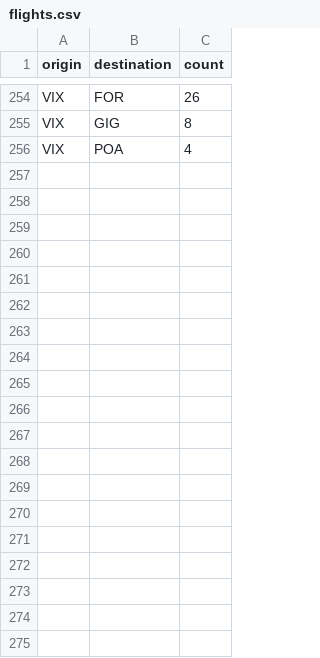
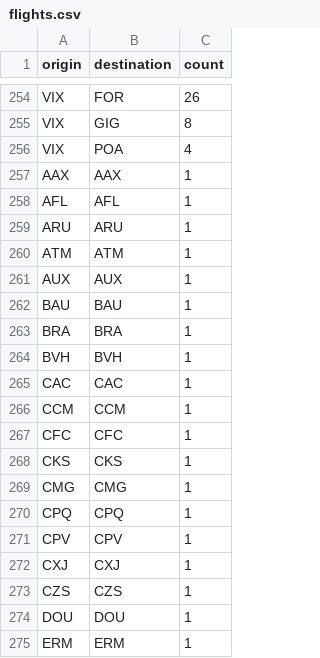
Before and after one commit to guilhermelight1/explore2022, a CSV file: flights.csv, drawn as a sheet; only a part is shown, gaps mark what is left out; the diff covers the shown part only; the diff names each change by its address in the sheet, - before the commit and + after, or states it on an @@ line.

Commit message:
Update flights.csv

```diff
--- a/flights.csv
+++ b/flights.csv
+row 257: AAX | AAX | 1
+row 258: AFL | AFL | 1
+row 259: ARU | ARU | 1
+row 260: ATM | ATM | 1
+row 261: AUX | AUX | 1
+row 262: BAU | BAU | 1
+row 263: BRA | BRA | 1
+row 264: BVH | BVH | 1
+row 265: CAC | CAC | 1
+row 266: CCM | CCM | 1
+row 267: CFC | CFC | 1
+row 268: CKS | CKS | 1
+row 269: CMG | CMG | 1
+row 270: CPQ | CPQ | 1
+row 271: CPV | CPV | 1
+row 272: CXJ | CXJ | 1
+row 273: CZS | CZS | 1
+row 274: DOU | DOU | 1
+row 275: ERM | ERM | 1
```
Also changed, not shown: 35 added rows and 1 edited cell elsewhere in this file.
